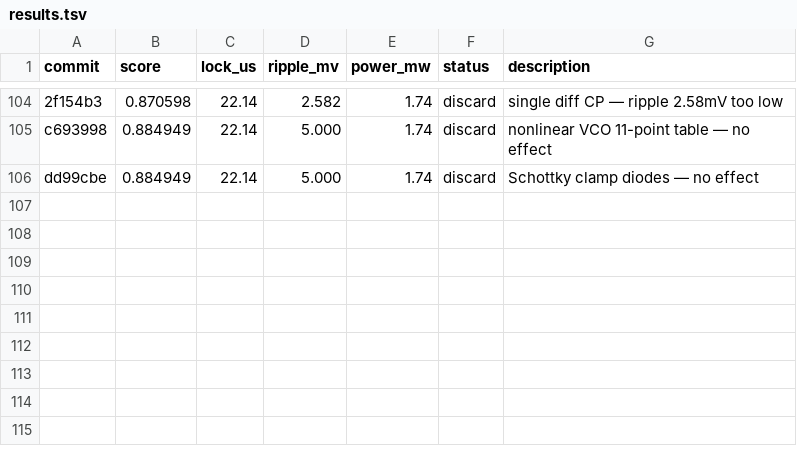
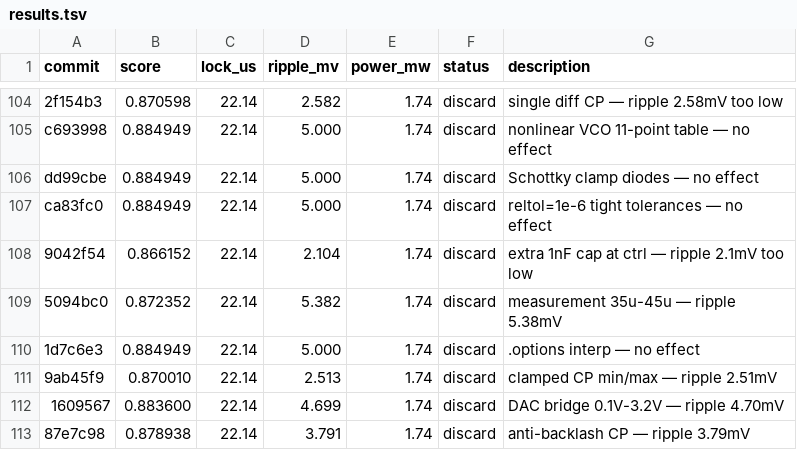
Before and after one commit to edonD/pll-challenge, a TSV file: results.tsv, drawn as a sheet; only a part is shown, gaps mark what is left out; the diff names each change by its address in the sheet, - before the commit and + after, or states it on an @@ line.

Commit message:
results: log experiments #107-113

```diff
--- a/results.tsv
+++ b/results.tsv
+row 107: ca83fc0 | 0.884949 | 22.14 | 5.000 | 1.74 | discard | reltol=1e-6 tight tolerances — no effect
+row 108: 9042f54 | 0.866152 | 22.14 | 2.104 | 1.74 | discard | extra 1nF cap at ctrl — ripple 2.1mV too low
+row 109: 5094bc0 | 0.872352 | 22.14 | 5.382 | 1.74 | discard | measurement 35u-45u — ripple 5.38mV
+row 110: 1d7c6e3 | 0.884949 | 22.14 | 5.000 | 1.74 | discard | .options interp — no effect
+row 111: 9ab45f9 | 0.870010 | 22.14 | 2.513 | 1.74 | discard | clamped CP min/max — ripple 2.51mV
+row 112: 1609567 | 0.883600 | 22.14 | 4.699 | 1.74 | discard | DAC bridge 0.1V-3.2V — ripple 4.70mV
+row 113: 87e7c98 | 0.878938 | 22.14 | 3.791 | 1.74 | discard | anti-backlash CP — ripple 3.79mV
```
Also changed, not shown: 1 other file.
